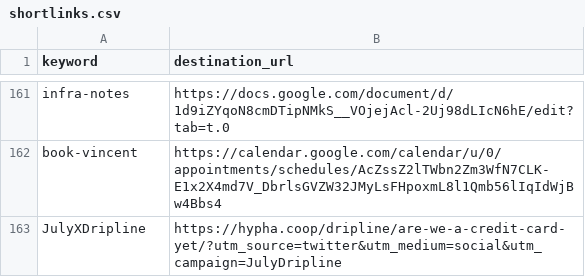
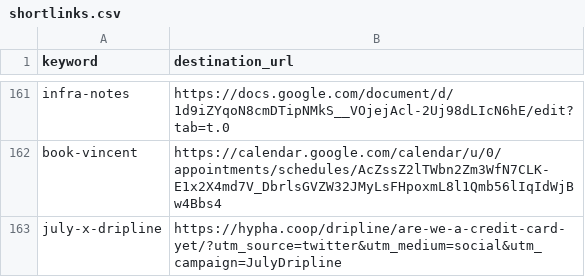
Before and after one commit to hyphacoop/configurations, a CSV file: hyphacoop/shortlinks/shortlinks.csv, drawn as a sheet; only a part is shown, gaps mark what is left out.

Commit message:
Update shortlinks.csv

```diff
--- a/hyphacoop/shortlinks/shortlinks.csv
+++ b/hyphacoop/shortlinks/shortlinks.csv
@@ -162,2 +162,2 @@ infra-notes,https://docs.google.com/document/d/1d9iZYqoN8cmDTipNMkS__VOjejAcl-2U
 book-vincent,https://calendar.google.com/calendar/u/0/appointments/schedules/AcZssZ2lTWbn2Zm3WfN7CLK-E1x2X4md7V_DbrlsGVZW32JMyLsFHpoxmL8l1Qmb56lIqIdWjBw4Bbs4
-JulyXDripline,https://hypha.coop/dripline/are-we-a-credit-card-yet/?utm_source=twitter&utm_medium=social&utm_campaign=JulyDripline
+july-x-dripline,https://hypha.coop/dripline/are-we-a-credit-card-yet/?utm_source=twitter&utm_medium=social&utm_campaign=JulyDripline
```
